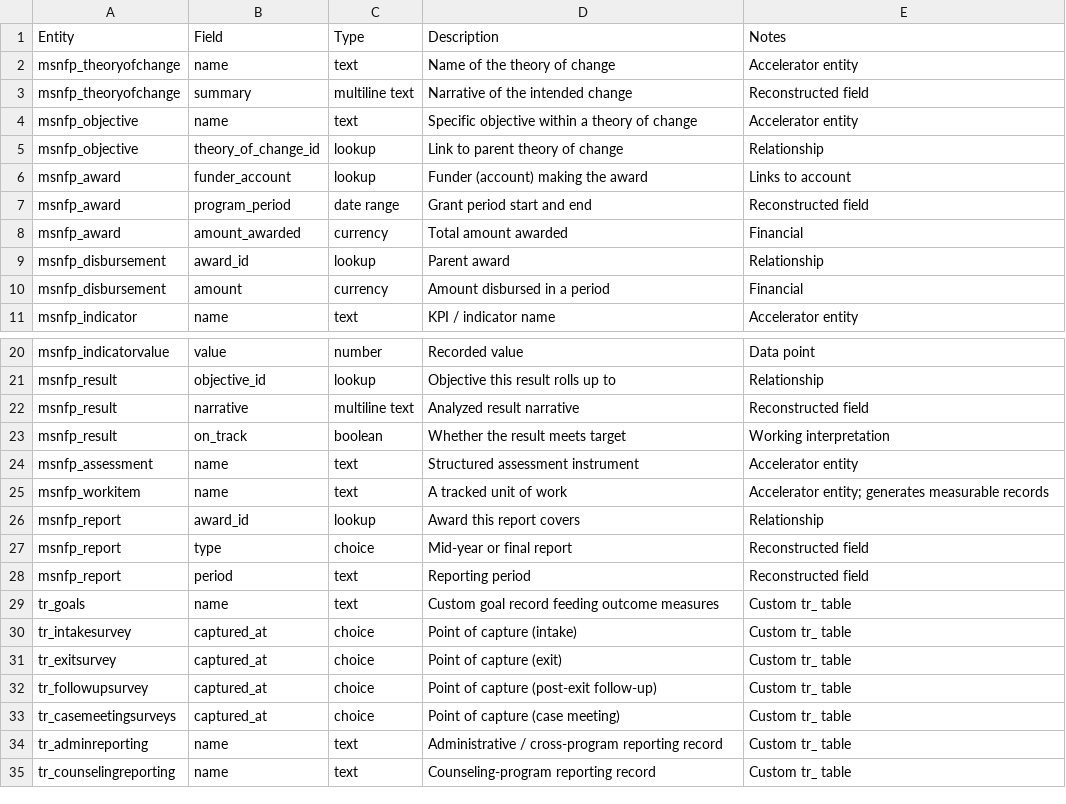
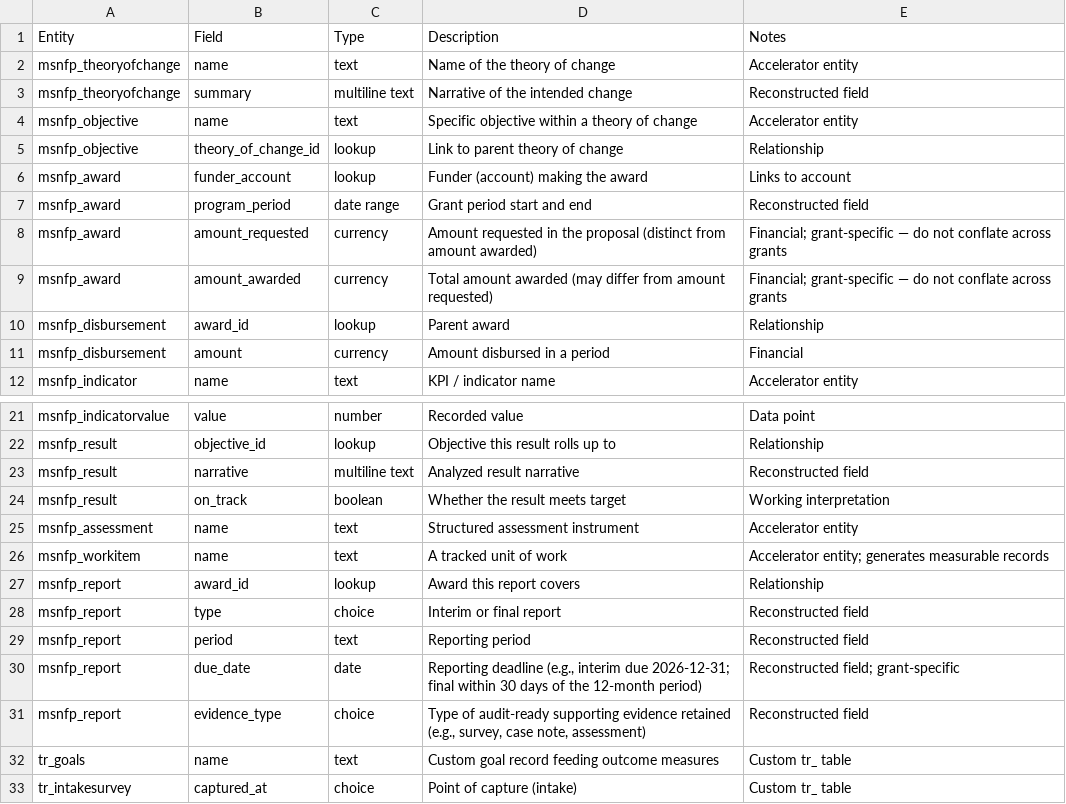
Before and after one commit to TheLittlestAskew/nonprofit-power-platform-ecosystem, a CSV file: grants-outcomes/data-dictionary.csv, drawn as a sheet; only a part is shown, gaps mark what is left out; the shorter side is filled out with more unchanged rows.

```diff
--- a/grants-outcomes/data-dictionary.csv
+++ b/grants-outcomes/data-dictionary.csv
@@ -7,3 +7,4 @@ msnfp_award,funder_account,lookup,Funder (account) making the award,Links to acc
 msnfp_award,program_period,date range,Grant period start and end,Reconstructed field
-msnfp_award,amount_awarded,currency,Total amount awarded,Financial
+msnfp_award,amount_requested,currency,Amount requested in the proposal (distinct from amount awarded),Financial; grant-specific — do not conflate across grants
+msnfp_award,amount_awarded,currency,Total amount awarded (may differ from amount requested),Financial; grant-specific — do not conflate across grants
 msnfp_disbursement,award_id,lookup,Parent award,Relationship
@@ -26,4 +27,6 @@ msnfp_workitem,name,text,A tracked unit of work,Accelerator entity; generates me
 msnfp_report,award_id,lookup,Award this report covers,Relationship
-msnfp_report,type,choice,Mid-year or final report,Reconstructed field
+msnfp_report,type,choice,Interim or final report,Reconstructed field
 msnfp_report,period,text,Reporting period,Reconstructed field
+msnfp_report,due_date,date,"Reporting deadline (e.g., interim due 2026-12-31; final within 30 days of the 12-month period)",Reconstructed field; grant-specific
+msnfp_report,evidence_type,choice,"Type of audit-ready supporting evidence retained (e.g., survey, case note, assessment)",Reconstructed field
 tr_goals,name,text,Custom goal record feeding outcome measures,Custom tr_ table
```
Also changed, not shown: 8 other files.
